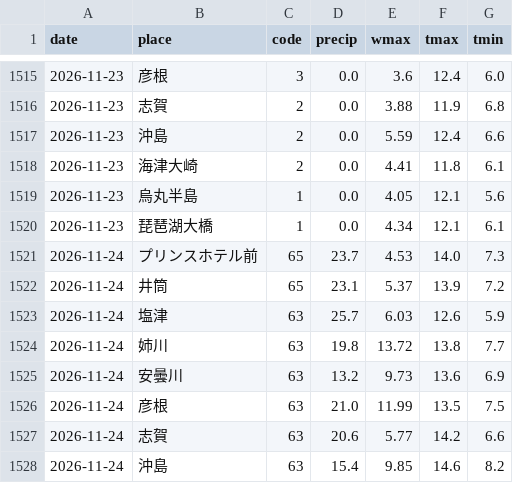
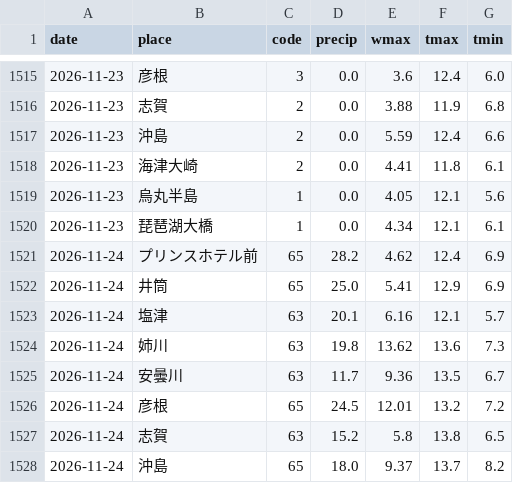
Before and after one commit to suzuhaya5666-lgtm/Biwakodate, a CSV file: data/weather_daily.csv, drawn as a sheet; only a part is shown, gaps mark what is left out; the diff covers the shown part only.

```diff
--- a/data/weather_daily.csv
+++ b/data/weather_daily.csv
@@ -1520,9 +1520,9 @@ date,place,code,precip,wmax,tmax,tmin
 2026-11-23,琵琶湖大橋,1,0.0,4.34,12.1,6.1
-2026-11-24,プリンスホテル前,65,23.7,4.53,14.0,7.3
-2026-11-24,井筒,65,23.1,5.37,13.9,7.2
-2026-11-24,塩津,63,25.7,6.03,12.6,5.9
-2026-11-24,姉川,63,19.8,13.72,13.8,7.7
-2026-11-24,安曇川,63,13.2,9.73,13.6,6.9
-2026-11-24,彦根,63,21.0,11.99,13.5,7.5
-2026-11-24,志賀,63,20.6,5.77,14.2,6.6
-2026-11-24,沖島,63,15.4,9.85,14.6,8.2
+2026-11-24,プリンスホテル前,65,28.2,4.62,12.4,6.9
+2026-11-24,井筒,65,25.0,5.41,12.9,6.9
+2026-11-24,塩津,63,20.1,6.16,12.1,5.7
+2026-11-24,姉川,63,19.8,13.62,13.6,7.3
+2026-11-24,安曇川,63,11.7,9.36,13.5,6.7
+2026-11-24,彦根,65,24.5,12.01,13.2,7.2
+2026-11-24,志賀,63,15.2,5.8,13.8,6.5
+2026-11-24,沖島,65,18.0,9.37,13.7,8.2
```
Also changed, not shown: 1 added row, 1 removed row and 7 edited cells elsewhere in this file, data/observations.csv, data/rivers.csv, 3 other files.
